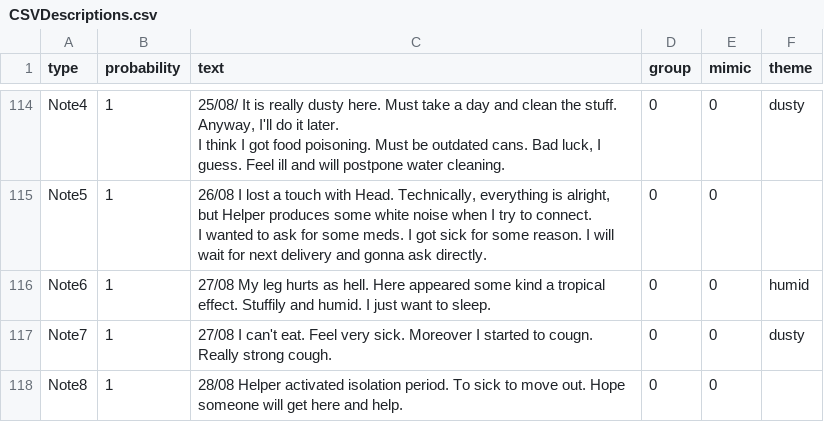
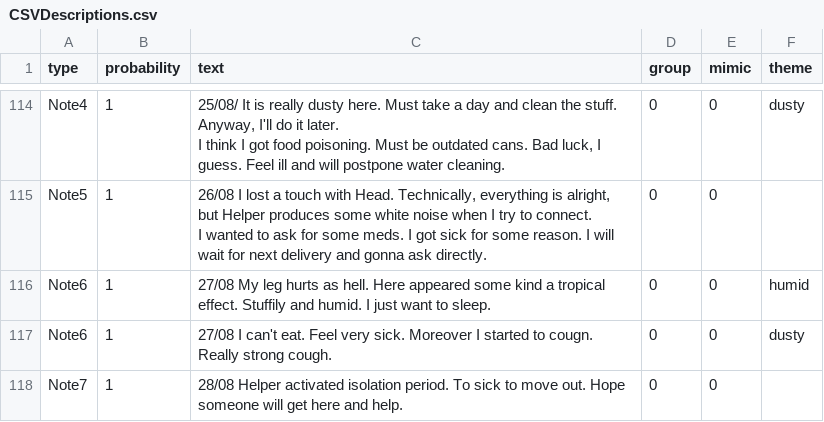
Before and after one commit to aviktorov/ld33, a CSV file: Assets/DataBase/CSVDescriptions.csv, drawn as a sheet; only a part is shown, gaps mark what is left out.

```diff
--- a/Assets/DataBase/CSVDescriptions.csv
+++ b/Assets/DataBase/CSVDescriptions.csv
@@ -122,3 +122,3 @@ I wanted to ask for some meds. I got sick for some reason. I will wait for next
 Note6,1,27/08 My leg hurts as hell. Here appeared some kind a tropical effect. Stuffily and humid. I just want to sleep.,0,0,humid
-Note7,1,27/08 I can't eat. Feel very sick. Moreover I started to cougn. Really strong cough.,0,0,dusty
-Note8,1,28/08 Helper activated isolation period. To sick to move out. Hope someone will get here and help.,0,0,
+Note6,1,27/08 I can't eat. Feel very sick. Moreover I started to cougn. Really strong cough.,0,0,dusty
+Note7,1,28/08 Helper activated isolation period. To sick to move out. Hope someone will get here and help.,0,0,
```
Also changed, not shown: Assets/DataBase/CSVNames.csv, 4 other files.
